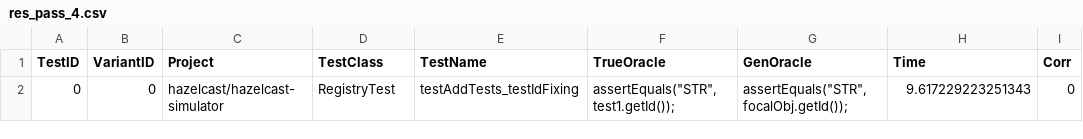
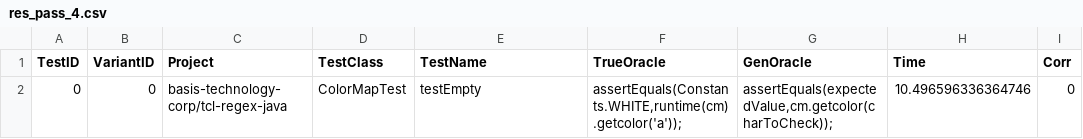
Before and after one commit to ncsu-swat/chatassert, a CSV file: src/res/res_pass/res_pass_4.csv, drawn as a sheet; only a part is shown; the diff names each change by its address in the sheet, - before the commit and + after, or states it on an @@ line.

```diff
--- a/src/res/res_pass/res_pass_4.csv
+++ b/src/res/res_pass/res_pass_4.csv
-C2 (Project): hazelcast/hazelcast-simulator
+C2 (Project): basis-technology-corp/tcl-regex-java
-D2 (TestClass): RegistryTest
+D2 (TestClass): ColorMapTest
-E2 (TestName): testAddTests_testIdFixing
+E2 (TestName): testEmpty
-F2 (TrueOracle): assertEquals("STR",test1.getId());
+F2 (TrueOracle): assertEquals(Constants.WHITE,runtime(cm).getcolor('a'));
-G2 (GenOracle): assertEquals("STR",focalObj.getId());
+G2 (GenOracle): assertEquals(expectedValue,cm.getcolor(charToCheck));
-H2 (Time): 9.617229223251343
+H2 (Time): 10.496596336364746
```
Also changed, not shown: 5 other files.
